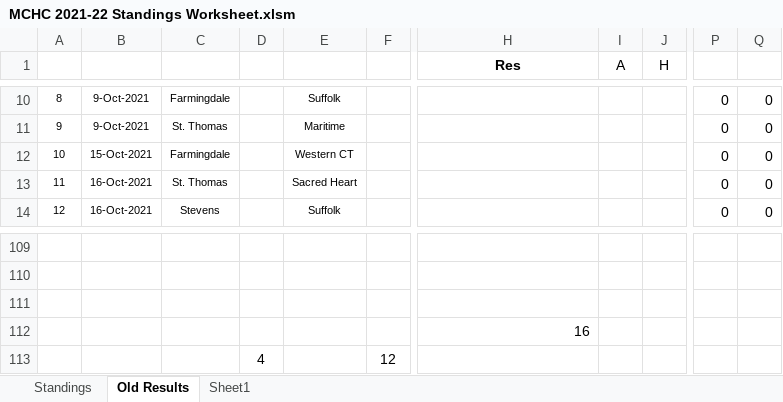
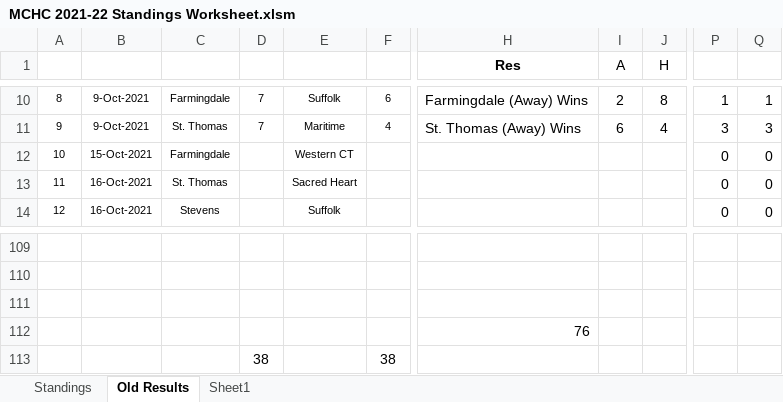
Before and after one commit to michael-m-casserly/methockey, an Excel workbook: DataFiles/MCHC 2021-22 Standings Worksheet.xlsm, sheet Old Results, drawn as a sheet; only a part is shown, gaps mark what is left out; values as stored, in another font and other column widths than the file's, no borders; removed rows and columns are numbered as before the commit, all else as after; rows hold the shown columns only; the diff covers the shown part only; the diff names each change by its address in the sheet, - before the commit and + after, or states it on an @@ line.

```diff
--- a/DataFiles/MCHC 2021-22 Standings Worksheet.xlsm (sheet Old Results)
+++ b/DataFiles/MCHC 2021-22 Standings Worksheet.xlsm (sheet Old Results)
-D10:D11: (empty)
+D10:D11: 7
-F10: (empty)
+F10: 6
-H10 (Res): (empty)
+H10 (Res): Farmingdale (Away) Wins
-I10 (A): (empty)
+I10 (A): 2
-J10 (H): (empty)
+J10 (H): 8
-P10: 0
+P10: 1
-Q10: 0
+Q10: 1
-F11: (empty)
+F11: 4
-H11 (Res): (empty)
+H11 (Res): St. Thomas (Away) Wins
-I11 (A): (empty)
+I11 (A): 6
-J11 (H): (empty)
+J11 (H): 4
-P11: 0
+P11: 3
-Q11: 0
+Q11: 3
-H112 (Res): 16
+H112 (Res): 76
-row 113:  |  |  | 4 |  | 12
+row 113:  |  |  | 38 |  | 38
```
Also changed, not shown: 37 edited cells elsewhere in this sheet, sheet Standings, 3 other files.
